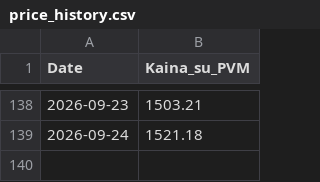
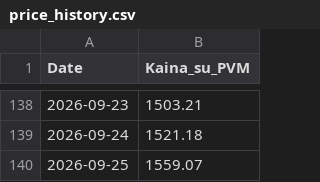
Before and after one commit to Sake921/workflows, a CSV file: Price_Data/price_history.csv, drawn as a sheet; only a part is shown, gaps mark what is left out.

```diff
--- a/Price_Data/price_history.csv
+++ b/Price_Data/price_history.csv
@@ -139 +139,2 @@ Date,Kaina_su_PVM
 2026-09-24,1521.18
+2026-09-25,1559.07
```
Also changed, not shown: 1 other file.
